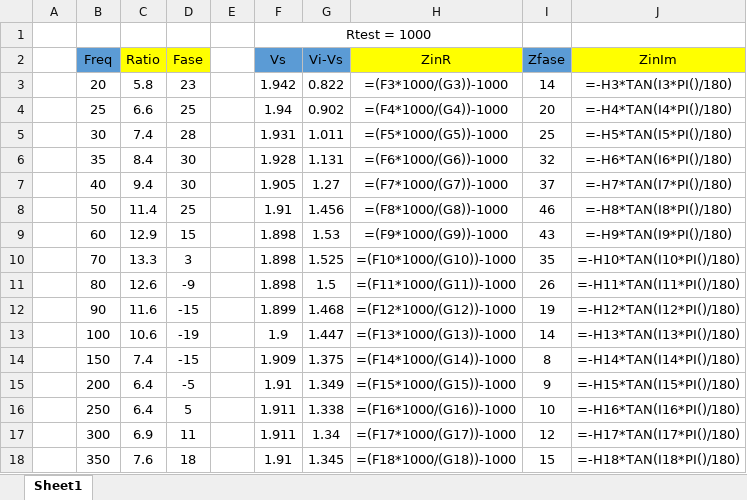
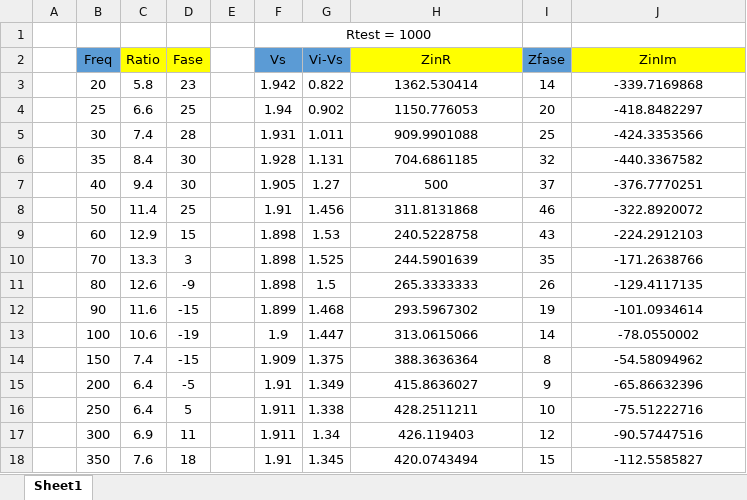
Before and after one commit to mregueira/InformesTC, an Excel workbook: TP3/EJ4/Mediciones/Ej4_Bode_k0.xlsx, sheet Sheet1, drawn as a sheet; only a part is shown; values as stored, in another font and other column widths than the file's, no borders; formulas are shown in place of their values; the diff covers the shown part only; the diff names each change by its address in the sheet, - before the commit and + after, or states it on an @@ line.

```diff
--- a/TP3/EJ4/Mediciones/Ej4_Bode_k0.xlsx (sheet Sheet1)
+++ b/TP3/EJ4/Mediciones/Ej4_Bode_k0.xlsx (sheet Sheet1)
-H3 (ZinR): =(F3*1000/(G3))-1000
+H3 (ZinR): 1362.530414
-J3 (ZinIm): =-H3*TAN(I3*PI()/180)
+J3 (ZinIm): -339.7169868
-H4 (ZinR): =(F4*1000/(G4))-1000
+H4 (ZinR): 1150.776053
-J4 (ZinIm): =-H4*TAN(I4*PI()/180)
+J4 (ZinIm): -418.8482297
-H5 (ZinR): =(F5*1000/(G5))-1000
+H5 (ZinR): 909.9901088
-J5 (ZinIm): =-H5*TAN(I5*PI()/180)
+J5 (ZinIm): -424.3353566
-H6 (ZinR): =(F6*1000/(G6))-1000
+H6 (ZinR): 704.6861185
-J6 (ZinIm): =-H6*TAN(I6*PI()/180)
+J6 (ZinIm): -440.3367582
-H7 (ZinR): =(F7*1000/(G7))-1000
+H7 (ZinR): 500
-J7 (ZinIm): =-H7*TAN(I7*PI()/180)
+J7 (ZinIm): -376.7770251
-H8 (ZinR): =(F8*1000/(G8))-1000
+H8 (ZinR): 311.8131868
-J8 (ZinIm): =-H8*TAN(I8*PI()/180)
+J8 (ZinIm): -322.8920072
-H9 (ZinR): =(F9*1000/(G9))-1000
+H9 (ZinR): 240.5228758
-J9 (ZinIm): =-H9*TAN(I9*PI()/180)
+J9 (ZinIm): -224.2912103
-H10 (ZinR): =(F10*1000/(G10))-1000
+H10 (ZinR): 244.5901639
-J10 (ZinIm): =-H10*TAN(I10*PI()/180)
+J10 (ZinIm): -171.2638766
-H11 (ZinR): =(F11*1000/(G11))-1000
+H11 (ZinR): 265.3333333
-J11 (ZinIm): =-H11*TAN(I11*PI()/180)
+J11 (ZinIm): -129.4117135
-H12 (ZinR): =(F12*1000/(G12))-1000
+H12 (ZinR): 293.5967302
-J12 (ZinIm): =-H12*TAN(I12*PI()/180)
+J12 (ZinIm): -101.0934614
-H13 (ZinR): =(F13*1000/(G13))-1000
+H13 (ZinR): 313.0615066
-J13 (ZinIm): =-H13*TAN(I13*PI()/180)
+J13 (ZinIm): -78.0550002
-H14 (ZinR): =(F14*1000/(G14))-1000
+H14 (ZinR): 388.3636364
-J14 (ZinIm): =-H14*TAN(I14*PI()/180)
+J14 (ZinIm): -54.58094962
-H15 (ZinR): =(F15*1000/(G15))-1000
+H15 (ZinR): 415.8636027
-J15 (ZinIm): =-H15*TAN(I15*PI()/180)
+J15 (ZinIm): -65.86632396
-H16 (ZinR): =(F16*1000/(G16))-1000
+H16 (ZinR): 428.2511211
-J16 (ZinIm): =-H16*TAN(I16*PI()/180)
+J16 (ZinIm): -75.51222716
-H17 (ZinR): =(F17*1000/(G17))-1000
+H17 (ZinR): 426.119403
-J17 (ZinIm): =-H17*TAN(I17*PI()/180)
+J17 (ZinIm): -90.57447516
-H18 (ZinR): =(F18*1000/(G18))-1000
+H18 (ZinR): 420.0743494
-J18 (ZinIm): =-H18*TAN(I18*PI()/180)
+J18 (ZinIm): -112.5585827
```
Also changed, not shown: 40 edited cells elsewhere in this sheet, TP3/EJ4/Mediciones/Ej4_Bode_k1.xlsx, 18 other files.
